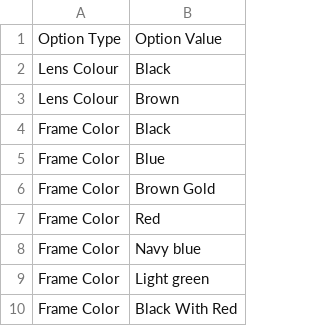
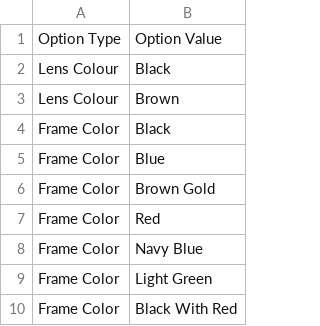
Before and after one commit to vinsol-spree-contrib/spree-demo-heroku, a CSV file: public/option_type.csv, drawn as a sheet.

Commit message:
fix

```diff
--- a/public/option_type.csv
+++ b/public/option_type.csv
@@ -7,4 +7,4 @@ Frame Color,Brown Gold
 Frame Color,Red
-Frame Color,Navy blue
-Frame Color,Light green
+Frame Color,Navy Blue
+Frame Color,Light Green
 Frame Color,Black With Red
```
